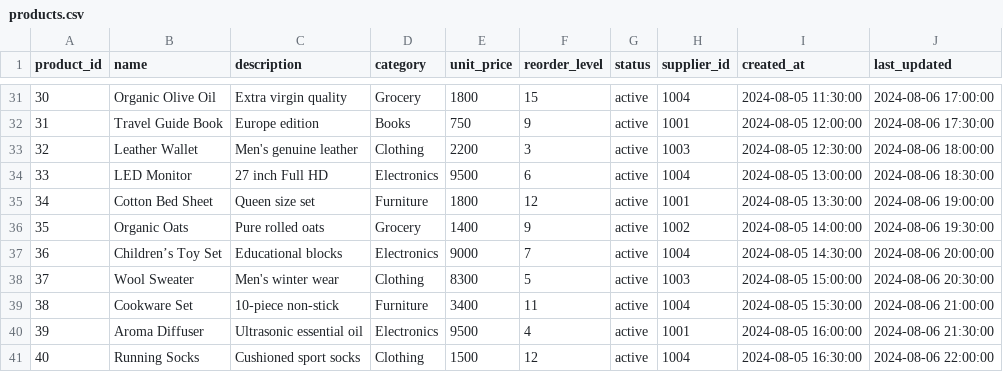
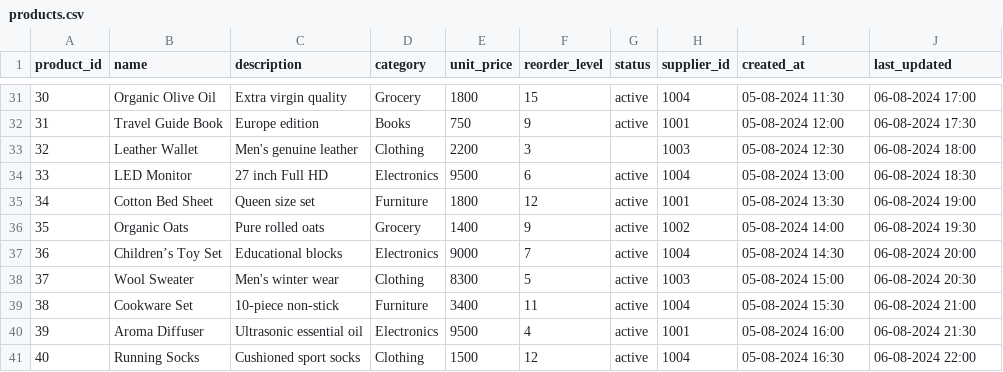
Before and after one commit to Harish-2305/Data-Engineering-Training, a CSV file: project 2/Week 2/Raw Data/products.csv, drawn as a sheet; only a part is shown, gaps mark what is left out; the diff covers the shown part only.

```diff
--- a/project 2/Week 2/Raw Data/products.csv
+++ b/project 2/Week 2/Raw Data/products.csv
@@ -31,11 +31,11 @@ product_id,name,description,category,unit_price,reorder_level,status,supplier_id
-30,Organic Olive Oil,Extra virgin quality,Grocery,1800,15,active,1004,2024-08-05 11:30:00,2024-08-06 17:00:00
-31,Travel Guide Book,Europe edition,Books,750,9,active,1001,2024-08-05 12:00:00,2024-08-06 17:30:00
-32,Leather Wallet,Men's genuine leather,Clothing,2200,3,active,1003,2024-08-05 12:30:00,2024-08-06 18:00:00
-33,LED Monitor,27 inch Full HD,Electronics,9500,6,active,1004,2024-08-05 13:00:00,2024-08-06 18:30:00
-34,Cotton Bed Sheet,Queen size set,Furniture,1800,12,active,1001,2024-08-05 13:30:00,2024-08-06 19:00:00
-35,Organic Oats,Pure rolled oats,Grocery,1400,9,active,1002,2024-08-05 14:00:00,2024-08-06 19:30:00
-36,Children’s Toy Set,Educational blocks,Electronics,9000,7,active,1004,2024-08-05 14:30:00,2024-08-06 20:00:00
-37,Wool Sweater,Men's winter wear,Clothing,8300,5,active,1003,2024-08-05 15:00:00,2024-08-06 20:30:00
-38,Cookware Set,10-piece non-stick,Furniture,3400,11,active,1004,2024-08-05 15:30:00,2024-08-06 21:00:00
-39,Aroma Diffuser,Ultrasonic essential oil,Electronics,9500,4,active,1001,2024-08-05 16:00:00,2024-08-06 21:30:00
-40,Running Socks,Cushioned sport socks,Clothing,1500,12,active,1004,2024-08-05 16:30:00,2024-08-06 22:00:00
+30,Organic Olive Oil,Extra virgin quality,Grocery,1800,15,active,1004,05-08-2024 11:30,06-08-2024 17:00
+31,Travel Guide Book,Europe edition,Books,750,9,active,1001,05-08-2024 12:00,06-08-2024 17:30
+32,Leather Wallet,Men's genuine leather,Clothing,2200,3,,1003,05-08-2024 12:30,06-08-2024 18:00
+33,LED Monitor,27 inch Full HD,Electronics,9500,6,active,1004,05-08-2024 13:00,06-08-2024 18:30
+34,Cotton Bed Sheet,Queen size set,Furniture,1800,12,active,1001,05-08-2024 13:30,06-08-2024 19:00
+35,Organic Oats,Pure rolled oats,Grocery,1400,9,active,1002,05-08-2024 14:00,06-08-2024 19:30
+36,Children’s Toy Set,Educational blocks,Electronics,9000,7,active,1004,05-08-2024 14:30,06-08-2024 20:00
+37,Wool Sweater,Men's winter wear,Clothing,8300,5,active,1003,05-08-2024 15:00,06-08-2024 20:30
+38,Cookware Set,10-piece non-stick,Furniture,3400,11,active,1004,05-08-2024 15:30,06-08-2024 21:00
+39,Aroma Diffuser,Ultrasonic essential oil,Electronics,9500,4,active,1001,05-08-2024 16:00,06-08-2024 21:30
+40,Running Socks,Cushioned sport socks,Clothing,1500,12,active,1004,05-08-2024 16:30,06-08-2024 22:00
```
Also changed, not shown: 63 edited cells elsewhere in this file, 11 other files.
